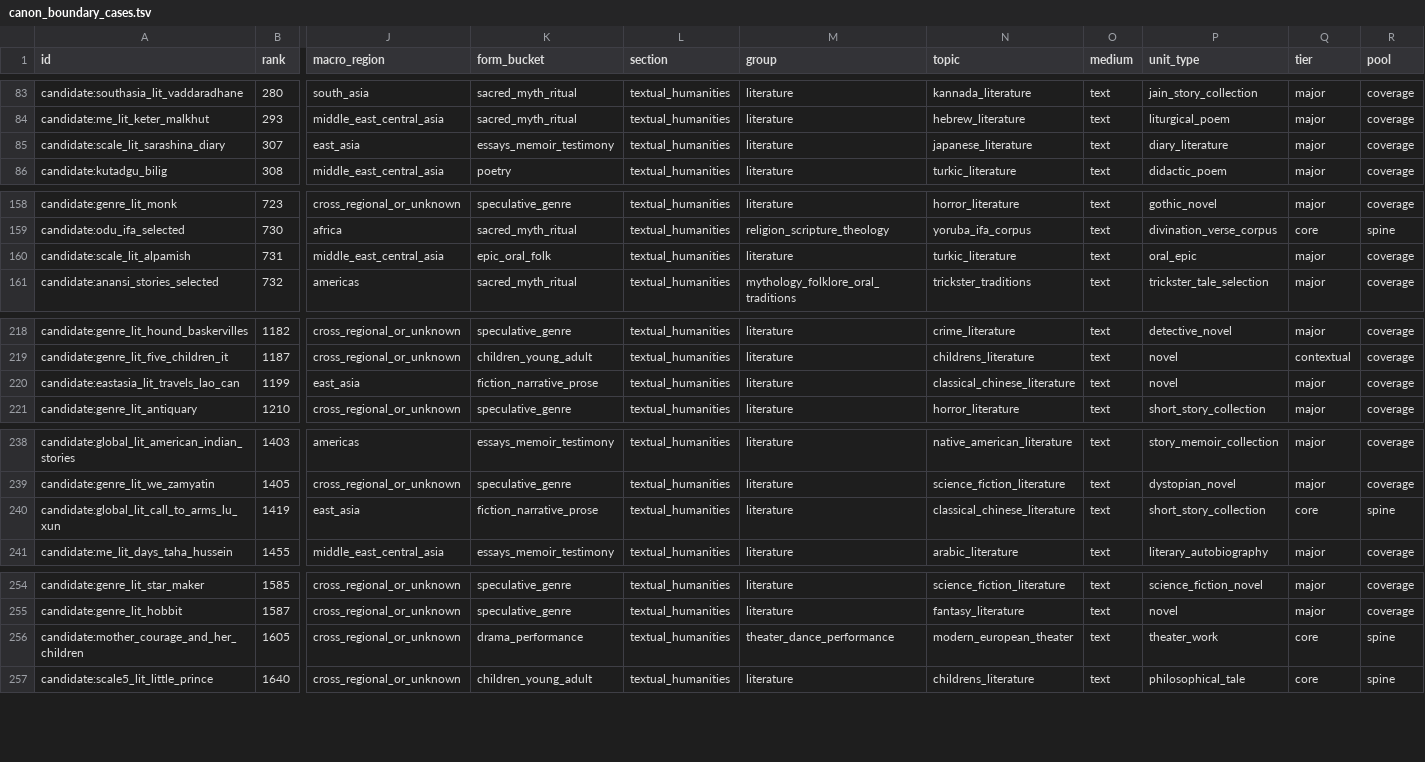
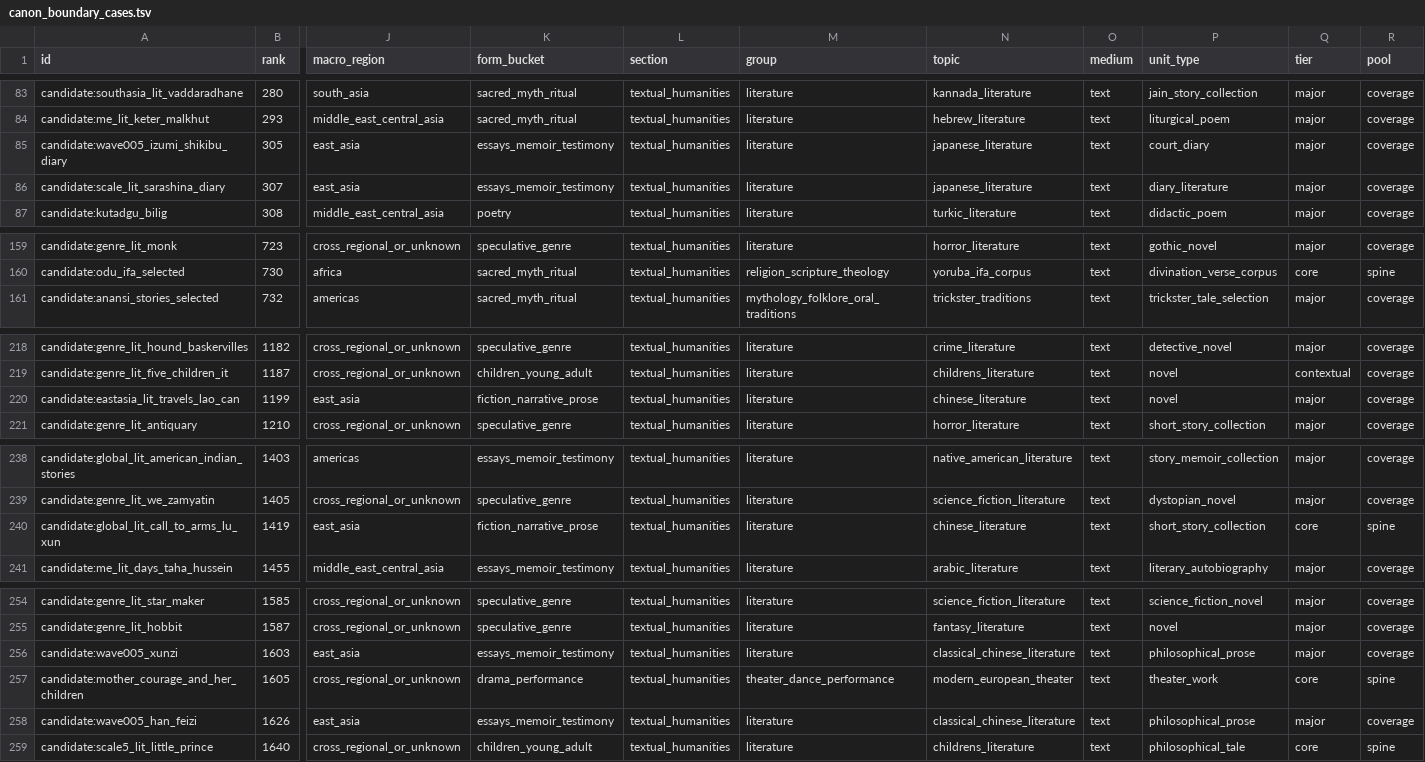
Before and after one commit to benjaminkramer50/benjaminkramer50.github.io, a TSV file: _planning/canon_audit_outputs/canon_boundary_cases.tsv, drawn as a sheet; only a part is shown, gaps mark what is left out; removed rows and columns are numbered as before the commit, all else as after; rows hold the shown columns only; the diff covers the shown part only; the diff names each change by its address in the sheet, - before the commit and + after, or states it on an @@ line.

```diff
--- a/_planning/canon_audit_outputs/canon_boundary_cases.tsv
+++ b/_planning/canon_audit_outputs/canon_boundary_cases.tsv
+row 85: candidate:wave005_izumi_shikibu_diary | 305 | east_asia | essays_memoir_testimony | textual_humanities | literature | japanese_literature | text | court_diary | major | coverage
-row 160: candidate:scale_lit_alpamish | 731 | middle_east_central_asia | epic_oral_folk | textual_humanities | literature | turkic_literature | text | oral_epic | major | coverage
-N220 (topic): classical_chinese_literature
+N220 (topic): chinese_literature
-N240 (topic): classical_chinese_literature
+N240 (topic): chinese_literature
+row 256: candidate:wave005_xunzi | 1603 | east_asia | essays_memoir_testimony | textual_humanities | literature | classical_chinese_literature | text | philosophical_prose | major | coverage
+row 258: candidate:wave005_han_feizi | 1626 | east_asia | essays_memoir_testimony | textual_humanities | literature | classical_chinese_literature | text | philosophical_prose | major | coverage
```
Also changed, not shown: 1 edited cell elsewhere in this file, _planning/canon_audit_outputs/canon_chronology_inversions.tsv, _planning/canon_audit_outputs/canon_duplicate_candidates.tsv, 17 other files.
